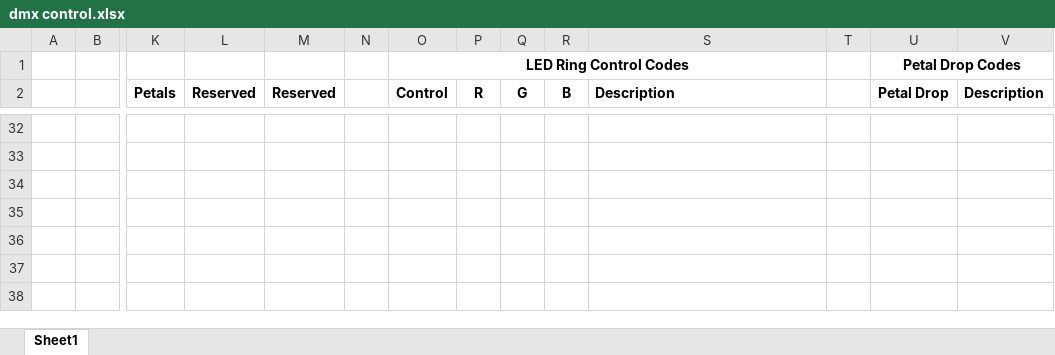
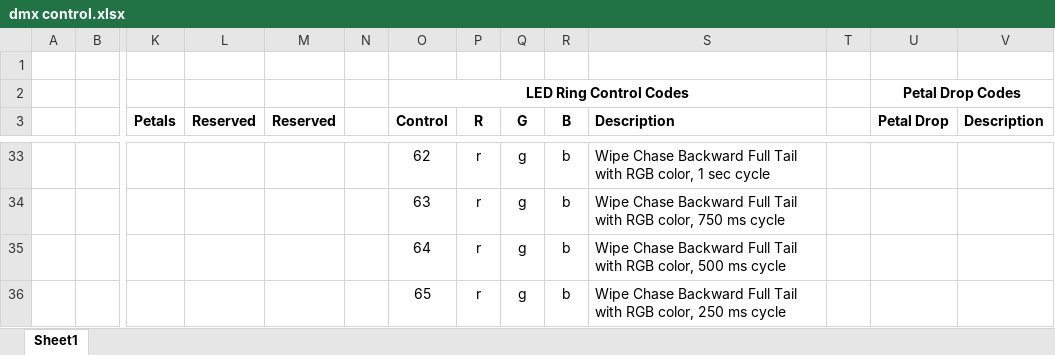
Before and after one commit to tommons/rose, an Excel workbook: dmx control.xlsx, sheet Sheet1, drawn as a sheet; only a part is shown, gaps mark what is left out; values as stored, in another font and other column widths than the file's, no borders; addresses are those after the commit; rows hold the shown columns only; the diff covers the shown part only; the diff names each change by its address in the sheet, - before the commit and + after, or states it on an @@ line.

Commit message:
add full length wipes; update control table and shrink file size

```diff
--- a/dmx control.xlsx (sheet Sheet1)
+++ b/dmx control.xlsx (sheet Sheet1)
+row 1: (empty)
-O33 (Control): (empty)
+O33 (Control): 62
-P33:P36 (R): (empty)
+P33:P36 (R): r
-Q33:Q36 (G): (empty)
+Q33:Q36 (G): g
-R33:R36 (B): (empty)
+R33:R36 (B): b
-S33 (Description): (empty)
+S33 (Description): Wipe Chase Backward Full Tail with RGB color, 1 sec cycle
-O34 (Control): (empty)
+O34 (Control): 63
-S34 (Description): (empty)
+S34 (Description): Wipe Chase Backward Full Tail with RGB color, 750 ms cycle
-O35 (Control): (empty)
+O35 (Control): 64
-S35 (Description): (empty)
+S35 (Description): Wipe Chase Backward Full Tail with RGB color, 500 ms cycle
-O36 (Control): (empty)
+O36 (Control): 65
-S36 (Description): (empty)
+S36 (Description): Wipe Chase Backward Full Tail with RGB color, 250 ms cycle
```
Also changed, not shown: 52 edited cells elsewhere in this sheet, formulas that keep their value, 2 other files.
